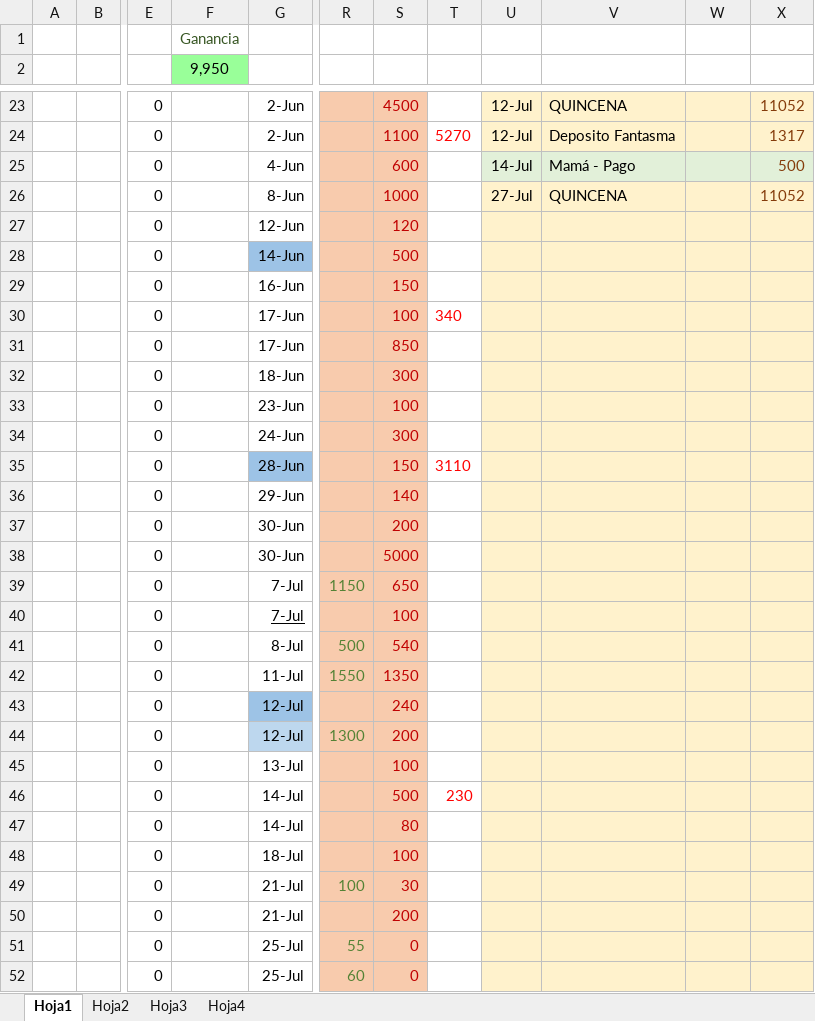
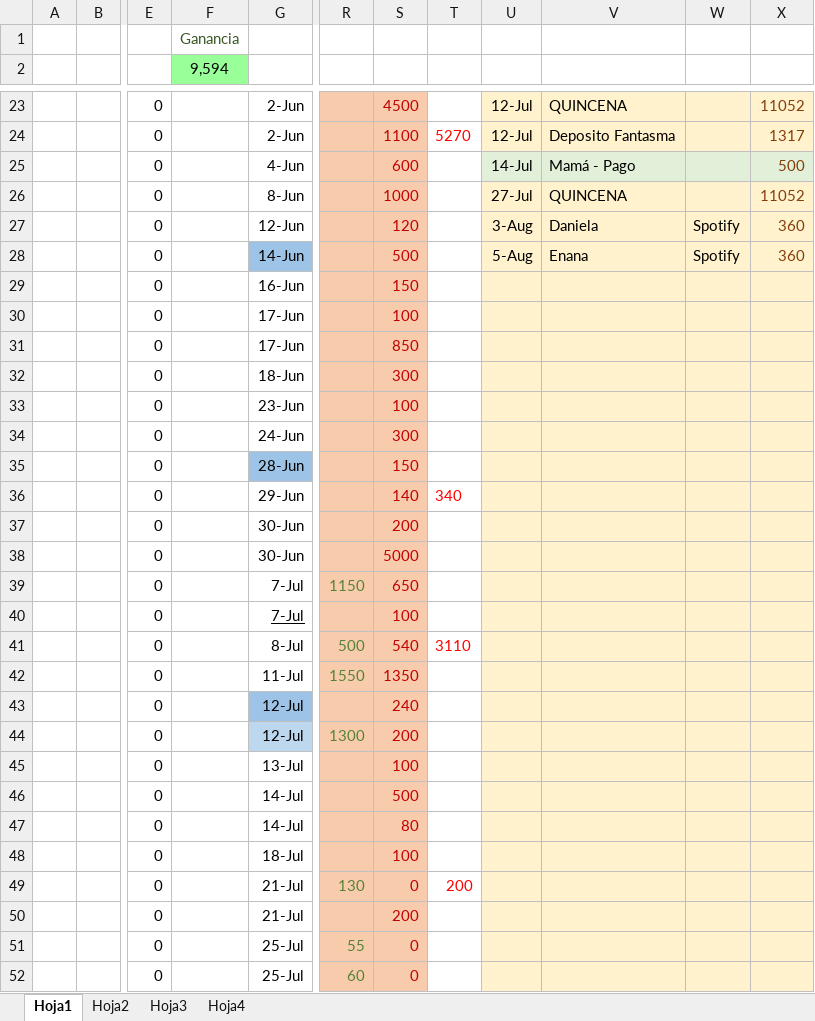
Before and after one commit to Adrifelcha/Adrifelcha, an Excel workbook: Finanzas/2_Mayo-Ago_2018.xlsx, sheet Hoja1, drawn as a sheet; only a part is shown, gaps mark what is left out; values as stored, in another font and other column widths than the file's, no borders; the diff covers the shown part only; the diff names each change by its address in the sheet, - before the commit and + after, or states it on an @@ line.

```diff
--- a/Finanzas/2_Mayo-Ago_2018.xlsx (sheet Hoja1)
+++ b/Finanzas/2_Mayo-Ago_2018.xlsx (sheet Hoja1)
-F2: 9,950
+F2: 9,594
-U27: (empty)
+U27: 3-Aug
-V27: (empty)
+V27: Daniela
-W27:W28: (empty)
+W27:W28: Spotify
-X27:X28: (empty)
+X27:X28: 360
-U28: (empty)
+U28: 5-Aug
-V28: (empty)
+V28: Enana
-T30: 340
+T30: (empty)
-T35: 3110
+T35: (empty)
-T36: (empty)
+T36: 340
-T41: (empty)
+T41: 3110
-T46: 230
+T46: (empty)
-R49: 100
+R49: 130
-S49: 30
+S49: 0
-T49: (empty)
+T49: 200
```
Also changed, not shown: 2 added rows, 2 removed rows and 29 edited cells elsewhere in this sheet, 5 other files.
